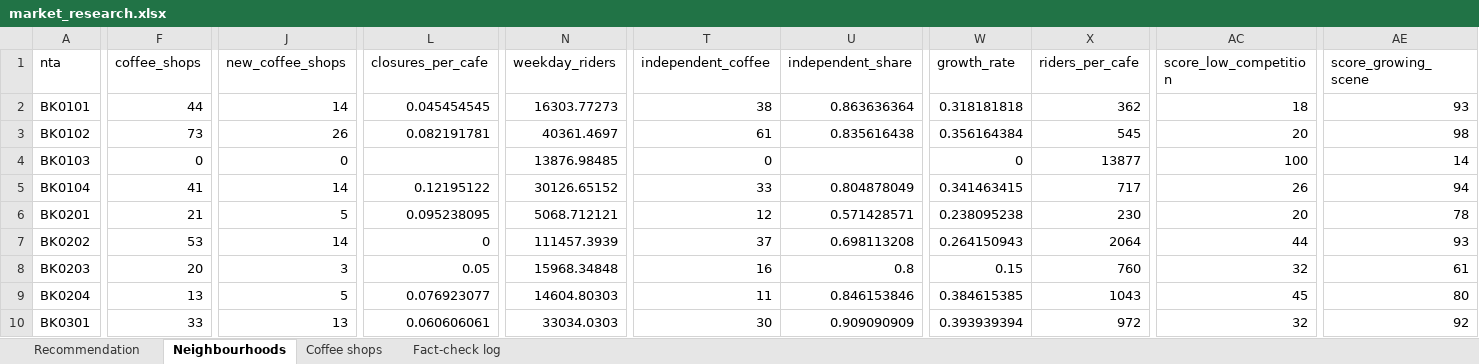
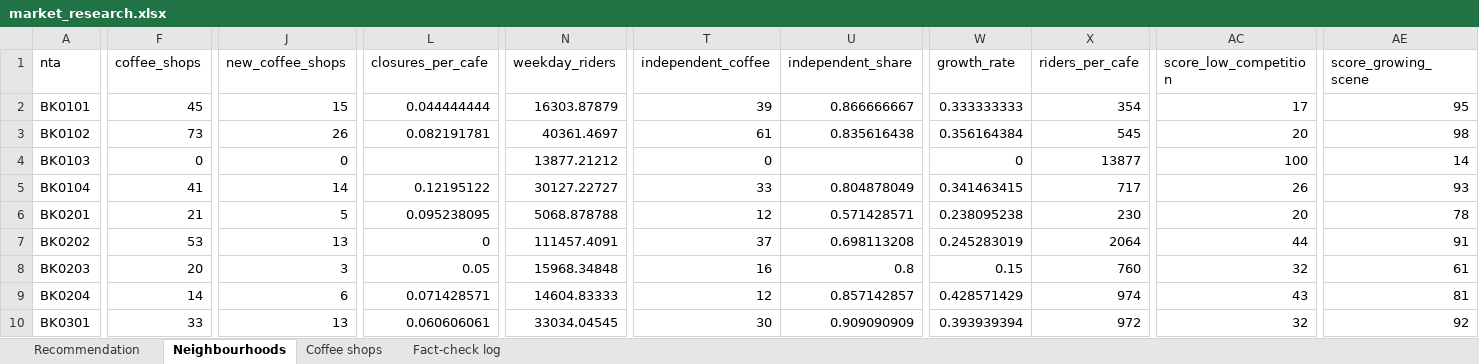
Before and after one commit to malihashaik68/multi-agent-market-research, an Excel workbook: outputs/market_research.xlsx, sheet Neighbourhoods, drawn as a sheet; only a part is shown, gaps mark what is left out; values as stored, in another font and other column widths than the file's, no borders; the diff covers the shown part only; the diff names each change by its address in the sheet, - before the commit and + after, or states it on an @@ line.

Commit message:
Weekly data refresh

```diff
--- a/outputs/market_research.xlsx (sheet Neighbourhoods)
+++ b/outputs/market_research.xlsx (sheet Neighbourhoods)
-F2 (coffee_shops): 44
+F2 (coffee_shops): 45
-J2 (new_coffee_shops): 14
+J2 (new_coffee_shops): 15
-L2 (closures_per_cafe): 0.045454545
+L2 (closures_per_cafe): 0.044444444
-N2 (weekday_riders): 16303.77273
+N2 (weekday_riders): 16303.87879
-T2 (independent_coffee): 38
+T2 (independent_coffee): 39
-U2 (independent_share): 0.863636364
+U2 (independent_share): 0.866666667
-W2 (growth_rate): 0.318181818
+W2 (growth_rate): 0.333333333
-X2 (riders_per_cafe): 362
+X2 (riders_per_cafe): 354
-AC2 (score_low_competition): 18
+AC2 (score_low_competition): 17
-AE2 (score_growing_scene): 93
+AE2 (score_growing_scene): 95
-N4 (weekday_riders): 13876.98485
+N4 (weekday_riders): 13877.21212
-N5 (weekday_riders): 30126.65152
+N5 (weekday_riders): 30127.22727
-AE5 (score_growing_scene): 94
+AE5 (score_growing_scene): 93
-N6 (weekday_riders): 5068.712121
+N6 (weekday_riders): 5068.878788
-J7 (new_coffee_shops): 14
+J7 (new_coffee_shops): 13
-N7 (weekday_riders): 111457.3939
+N7 (weekday_riders): 111457.4091
-W7 (growth_rate): 0.264150943
+W7 (growth_rate): 0.245283019
-AE7 (score_growing_scene): 93
+AE7 (score_growing_scene): 91
-F9 (coffee_shops): 13
+F9 (coffee_shops): 14
-J9 (new_coffee_shops): 5
+J9 (new_coffee_shops): 6
-L9 (closures_per_cafe): 0.076923077
+L9 (closures_per_cafe): 0.071428571
-N9 (weekday_riders): 14604.80303
+N9 (weekday_riders): 14604.83333
-T9 (independent_coffee): 11
+T9 (independent_coffee): 12
-U9 (independent_share): 0.846153846
+U9 (independent_share): 0.857142857
-W9 (growth_rate): 0.384615385
+W9 (growth_rate): 0.428571429
-X9 (riders_per_cafe): 1043
+X9 (riders_per_cafe): 974
-AC9 (score_low_competition): 45
+AC9 (score_low_competition): 43
-AE9 (score_growing_scene): 80
+AE9 (score_growing_scene): 81
-N10 (weekday_riders): 33034.0303
+N10 (weekday_riders): 33034.04545
```
Also changed, not shown: 213 edited cells elsewhere in this sheet, sheet Coffee shops, sheet Fact-check log, sheet Recommendation, 5 other files.
